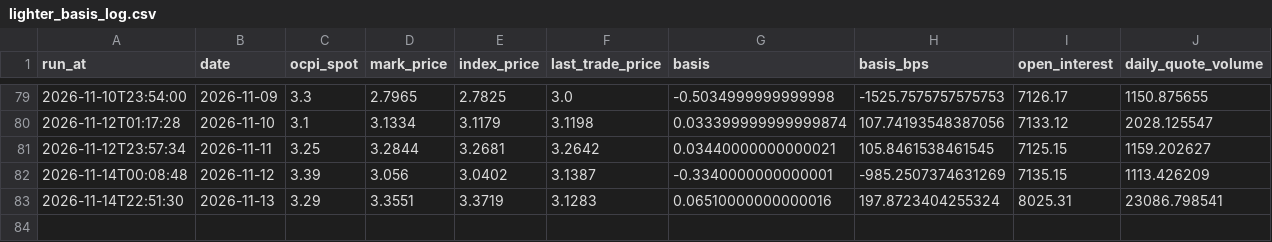
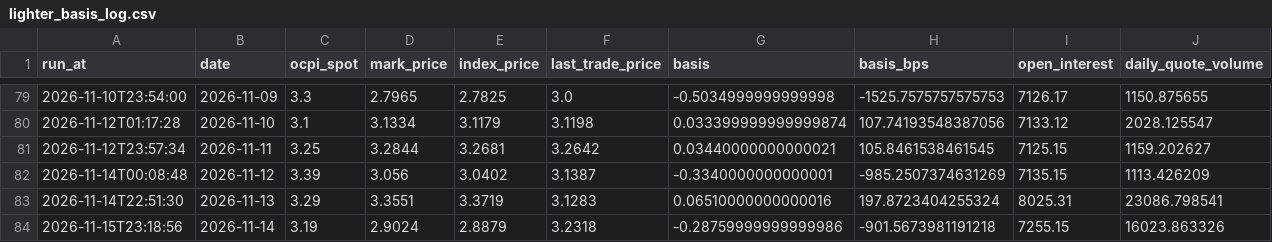
Before and after one commit to pepeelvis/ornn-h100-predictor, a CSV file: lighter_basis_log.csv, drawn as a sheet; only a part is shown, gaps mark what is left out.

```diff
--- a/lighter_basis_log.csv
+++ b/lighter_basis_log.csv
@@ -83 +83,2 @@ run_at,date,ocpi_spot,mark_price,index_price,last_trade_price,basis,basis_bps,op
 2026-11-14T22:51:30,2026-11-13,3.29,3.3551,3.3719,3.1283,0.06510000000000016,197.8723404255324,8025.31,23086.798541
+2026-11-15T23:18:56,2026-11-14,3.19,2.9024,2.8879,3.2318,-0.28759999999999986,-901.5673981191218,7255.15,16023.863326
```
Also changed, not shown: predictions_log.csv, 1 other file.
